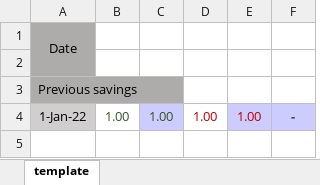
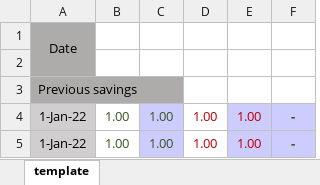
Before and after one commit to gasymovrv/money-manager, an Excel workbook: backend/backend-app/src/main/resources/xlsx/generation-template.xlsx, sheet template, drawn as a sheet; values as stored, in another font and other column widths than the file's, no borders; conditional formats not drawn; the diff names each change by its address in the sheet, - before the commit and + after, or states it on an @@ line.

Commit message:
Fill months in xlsx with empty savings

```diff
--- a/backend/backend-app/src/main/resources/xlsx/generation-template.xlsx (sheet template)
+++ b/backend/backend-app/src/main/resources/xlsx/generation-template.xlsx (sheet template)
+row 5: 1-Jan-22 | 1.00 | 1.00 | 1.00 | 1.00 | -
```
Also changed, not shown: 9 other files.
